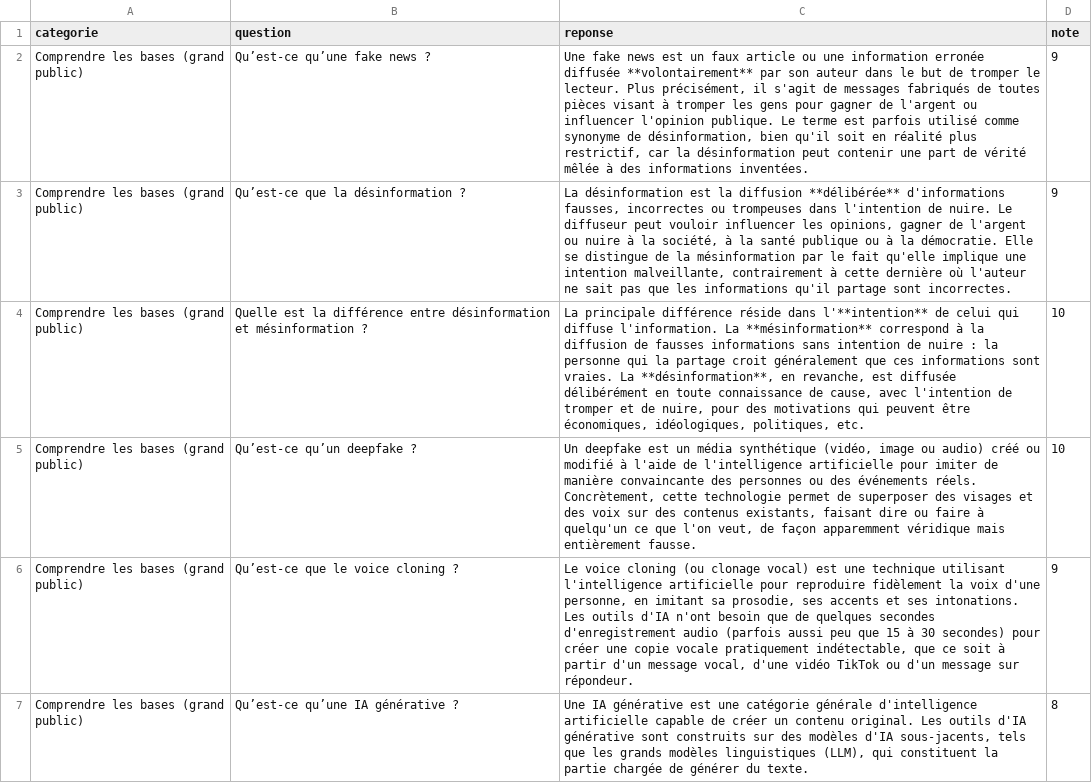
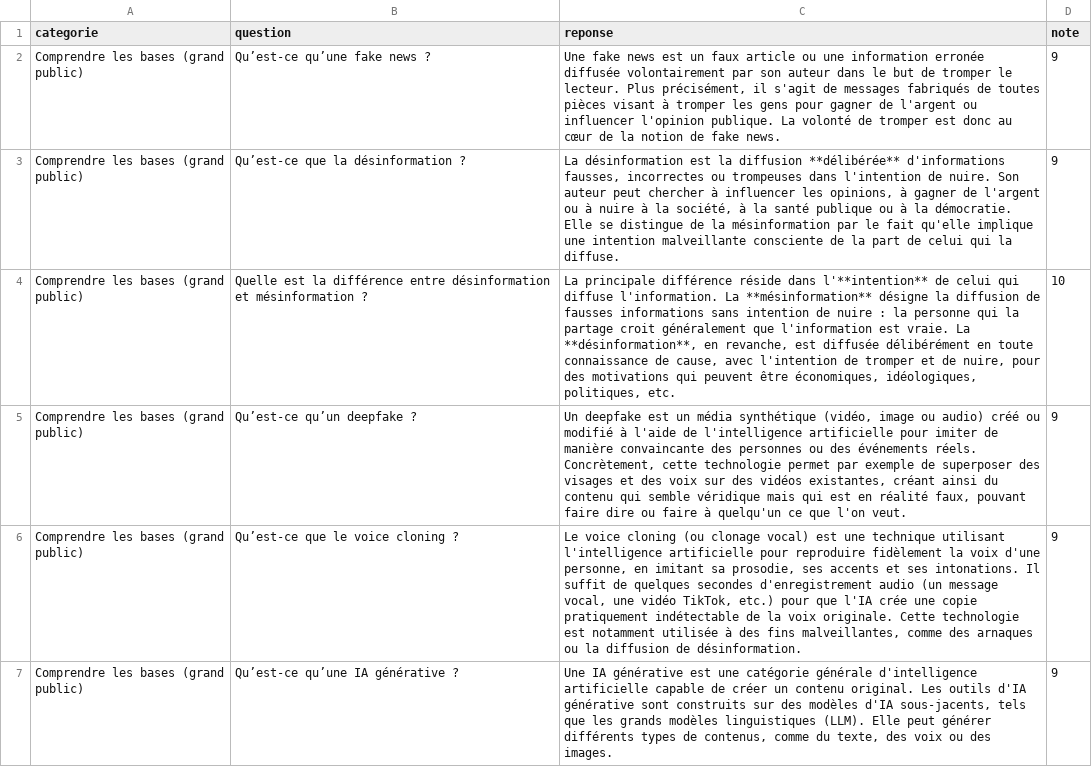
Before and after one commit to hippolytecotterot/chatbot_coverage, a CSV file: coverage.csv, drawn as a sheet; only a part is shown; the diff covers the shown part only; the diff names each change by its address in the sheet, - before the commit and + after, or states it on an @@ line.

```diff
--- a/coverage.csv
+++ b/coverage.csv
-C2 (reponse): …erronée diffusée **volontairement** par son auteur dans le but de tromper le lecteur. Plus précisément, il s'agit de messages fabriqués de toutes pièces visant à tromper les gens pour gagner de l'argent ou influencer l'opinion publique. Le terme est parfois utilisé comme synonyme de désinformation, bien qu'il soit en réalité plus restrictif, car la désinformation peut contenir une part de vérité mêlée à des informations inventées.
+C2 (reponse): …erronée diffusée volontairement par son auteur dans le but de tromper le lecteur. Plus précisément, il s'agit de messages fabriqués de toutes pièces visant à tromper les gens pour gagner de l'argent ou influencer l'opinion publique. La volonté de tromper est donc au cœur de la notion de fake news.
-C3 (reponse): …de nuire. Le diffuseur peut vouloir influencer les opinions, gagner de l'argent ou nuire à la société, à la santé publique ou à la démocratie. Elle se distingue de la mésinformation par le fait qu'elle implique une intention malveillante, contrairement à cette dernière où l'auteur ne sait pas que les informations qu'il partage sont incorrectes.
+C3 (reponse): …de nuire. Son auteur peut chercher à influencer les opinions, à gagner de l'argent ou à nuire à la société, à la santé publique ou à la démocratie. Elle se distingue de la mésinformation par le fait qu'elle implique une intention malveillante consciente de la part de celui qui la diffuse.
-C4 (reponse): …La **mésinformation** correspond à la diffusion de fausses informations sans intention de nuire : la personne qui la partage croit généralement que ces informations sont vraies. La **désinformation**,…
+C4 (reponse): …La **mésinformation** désigne la diffusion de fausses informations sans intention de nuire : la personne qui la partage croit généralement que l'information est vraie. La **désinformation**,…
-C5 (reponse): …technologie permet de superposer des visages et des voix sur des contenus existants, faisant dire ou faire à quelqu'un ce que l'on veut, de façon apparemment véridique mais entièrement fausse.
+C5 (reponse): …technologie permet par exemple de superposer des visages et des voix sur des vidéos existantes, créant ainsi du contenu qui semble véridique mais qui est en réalité faux, pouvant faire dire ou faire à quelqu'un ce que l'on veut.
-D5 (note): 10
+D5 (note): 9
-C6 (reponse): …ses intonations. Les outils d'IA n'ont besoin que de quelques secondes d'enregistrement audio (parfois aussi peu que 15 à 30 secondes) pour créer une copie vocale pratiquement indétectable, que ce soit à partir d'un message vocal, d'une vidéo TikTok ou d'un message sur répondeur.
+C6 (reponse): …ses intonations. Il suffit de quelques secondes d'enregistrement audio (un message vocal, une vidéo TikTok, etc.) pour que l'IA crée une copie pratiquement indétectable de la voix originale. Cette technologie est notamment utilisée à des fins malveillantes, comme des arnaques ou la diffusion de désinformation.
-C7 (reponse): …modèles linguistiques (LLM), qui constituent la partie chargée de générer du texte.
+C7 (reponse): …modèles linguistiques (LLM). Elle peut générer différents types de contenus, comme du texte, des voix ou des images.
-D7 (note): 8
+D7 (note): 9
```
Also changed, not shown: 129 edited cells elsewhere in this file, 4 other files.
